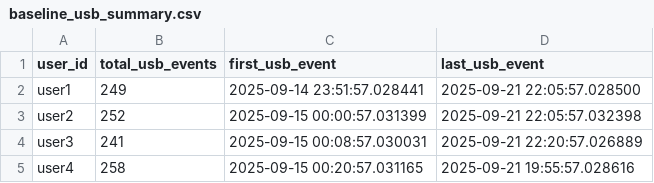
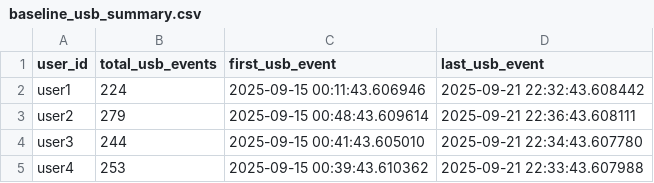
Before and after one commit to KruthikReddy88/Insider_Risk_User_Behavior_Analytics_Dashboard, a CSV file: data/baseline_usb_summary.csv, drawn as a sheet.

```diff
--- a/data/baseline_usb_summary.csv
+++ b/data/baseline_usb_summary.csv
@@ -1,5 +1,5 @@
 user_id,total_usb_events,first_usb_event,last_usb_event
-user1,249,2025-09-14 23:51:57.028441,2025-09-21 22:05:57.028500
-user2,252,2025-09-15 00:00:57.031399,2025-09-21 22:05:57.032398
-user3,241,2025-09-15 00:08:57.030031,2025-09-21 22:20:57.026889
-user4,258,2025-09-15 00:20:57.031165,2025-09-21 19:55:57.028616
+user1,224,2025-09-15 00:11:43.606946,2025-09-21 22:32:43.608442
+user2,279,2025-09-15 00:48:43.609614,2025-09-21 22:36:43.608111
+user3,244,2025-09-15 00:41:43.605010,2025-09-21 22:34:43.607780
+user4,253,2025-09-15 00:39:43.610362,2025-09-21 22:33:43.607988
```
Also changed, not shown: data/anomaly_file_summary.csv, data/anomaly_usb_summary.csv, 10 other files.
